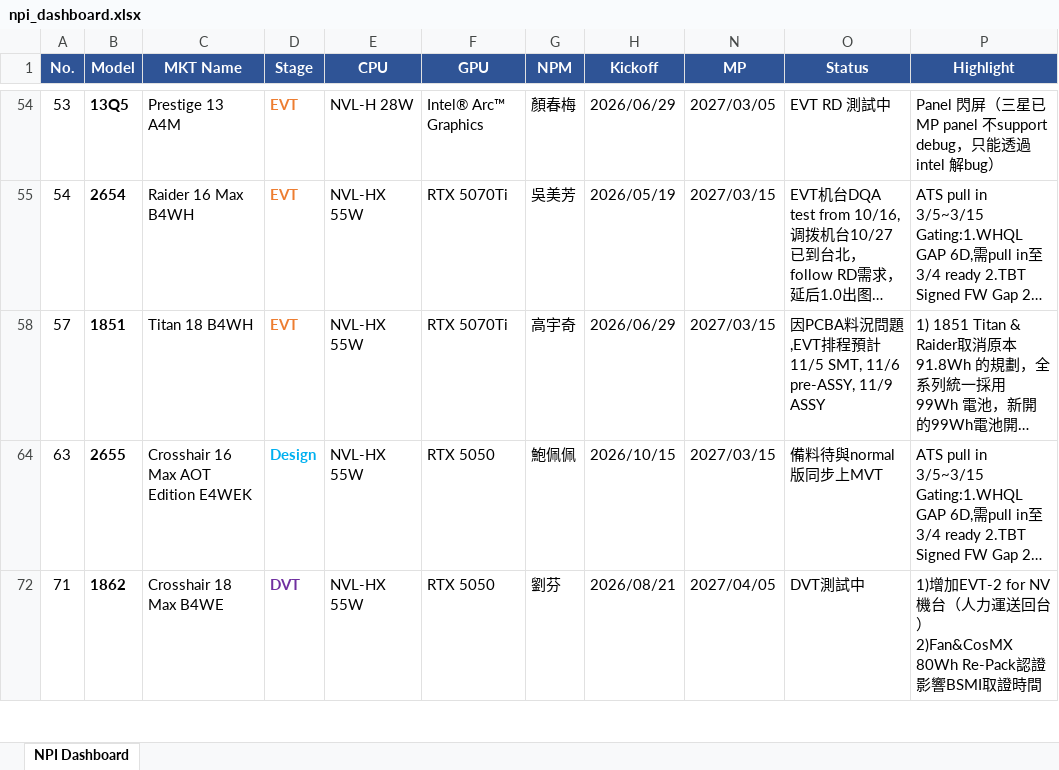
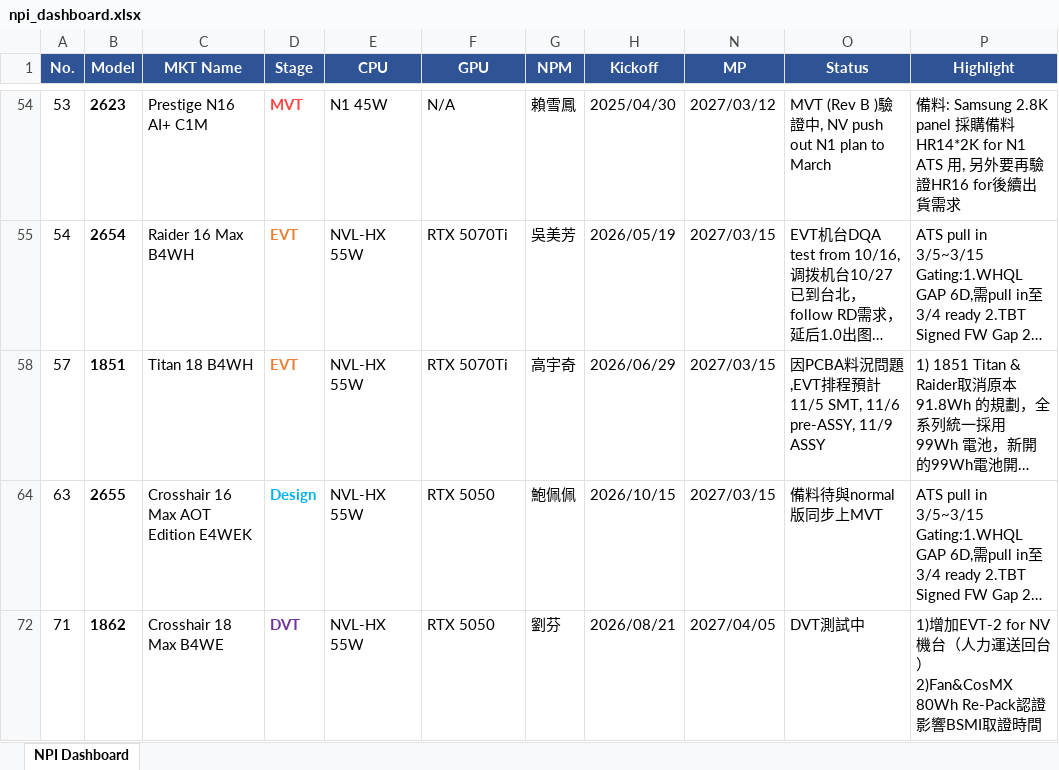
Before and after one commit to kabonka/npi-dashboard, an Excel workbook: npi_dashboard.xlsx, sheet NPI Dashboard, drawn as a sheet; only a part is shown, gaps mark what is left out; long unchanged cells end in …; values as stored, in another font and other column widths than the file's, no borders; the diff covers the shown part only; the diff names each change by its address in the sheet, - before the commit and + after, or states it on an @@ line.

Commit message:
Update NPI Dashboard 2026-11-05 15:01

```diff
--- a/npi_dashboard.xlsx (sheet NPI Dashboard)
+++ b/npi_dashboard.xlsx (sheet NPI Dashboard)
-B54 (Model): 13Q5
+B54 (Model): 2623
-C54 (MKT Name): Prestige 13 A4M
+C54 (MKT Name): Prestige N16 AI+ C1M
-D54 (Stage): EVT
+D54 (Stage): MVT
-D54 text colour: #ED7D31
+D54 text colour: #FF4444
-E54 (CPU): NVL-H 28W
+E54 (CPU): N1 45W
-F54 (GPU): Intel® Arc™ Graphics
+F54 (GPU): N/A
-G54 (NPM): 顏春梅
+G54 (NPM): 賴雪鳳
-H54 (Kickoff): 2026/06/29
+H54 (Kickoff): 2025/04/30
-N54 (MP): 2027/03/05
+N54 (MP): 2027/03/12
-O54 (Status): EVT RD 測試中
+O54 (Status): MVT (Rev B )驗證中, NV push out N1 plan to March
-P54 (Highlight): Panel 閃屏（三星已MP panel 不support debug，只能透過intel 解bug）
+P54 (Highlight): 備料: Samsung 2.8K panel 採購備料HR14*2K for N1 ATS 用, 另外要再驗證HR16 for後續出貨需求
```
Also changed, not shown: 1 added row, 1 removed row, 27 edited cells and cell formats elsewhere in this sheet, hidden cells, MP变动记录.xlsx, 5 other files.
